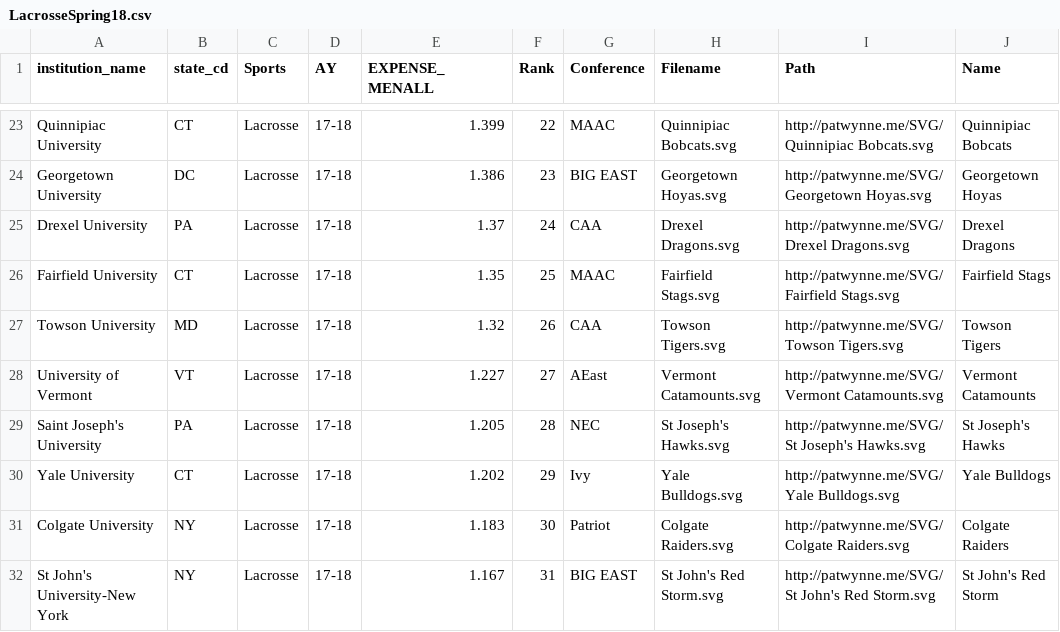
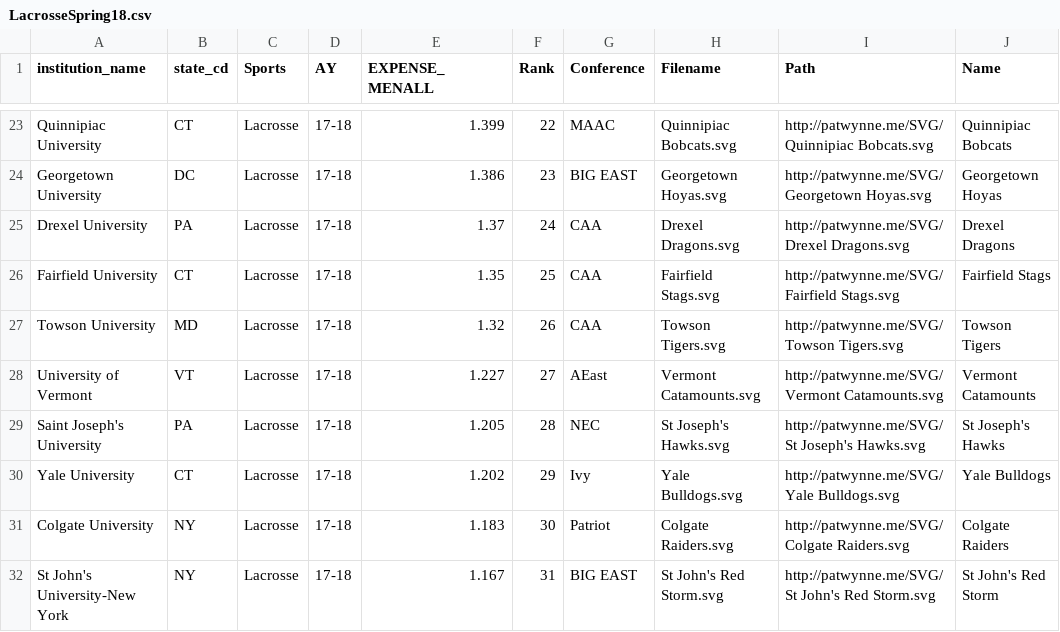
Before and after one commit to patwynne/patwynne.github.io, a CSV file: LacrosseSpring18.csv, drawn as a sheet; only a part is shown, gaps mark what is left out.

Commit message:
Update LacrosseSpring18.csv

```diff
--- a/LacrosseSpring18.csv
+++ b/LacrosseSpring18.csv
@@ -25,3 +25,3 @@ Georgetown University,DC,Lacrosse,17-18,1.386,23,BIG EAST,Georgetown Hoyas.svg,h
 Drexel University,PA,Lacrosse,17-18,1.37,24,CAA,Drexel Dragons.svg,http://patwynne.me/SVG/Drexel Dragons.svg,Drexel Dragons
-Fairfield University,CT,Lacrosse,17-18,1.35,25,MAAC,Fairfield Stags.svg,http://patwynne.me/SVG/Fairfield Stags.svg,Fairfield Stags
+Fairfield University,CT,Lacrosse,17-18,1.35,25,CAA,Fairfield Stags.svg,http://patwynne.me/SVG/Fairfield Stags.svg,Fairfield Stags
 Towson University,MD,Lacrosse,17-18,1.32,26,CAA,Towson Tigers.svg,http://patwynne.me/SVG/Towson Tigers.svg,Towson Tigers
```
